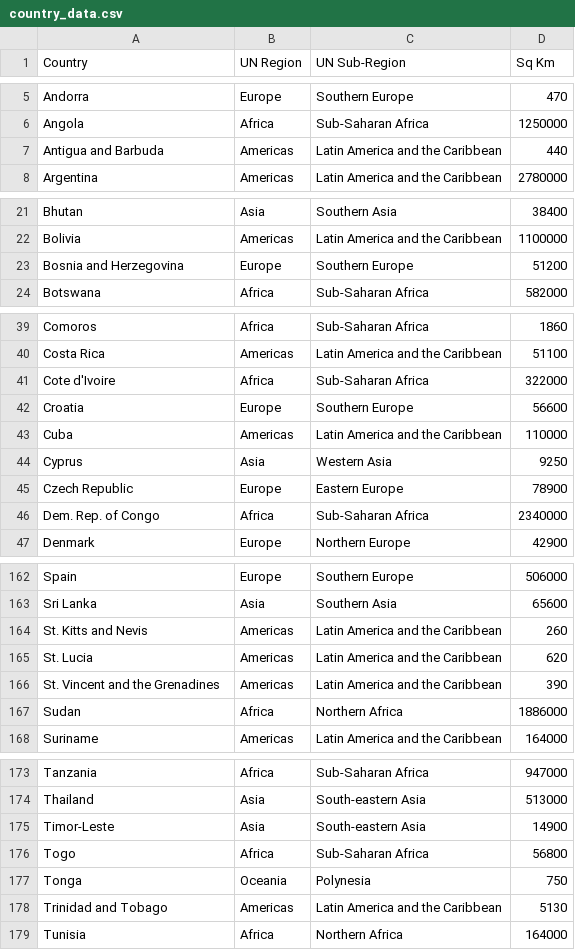
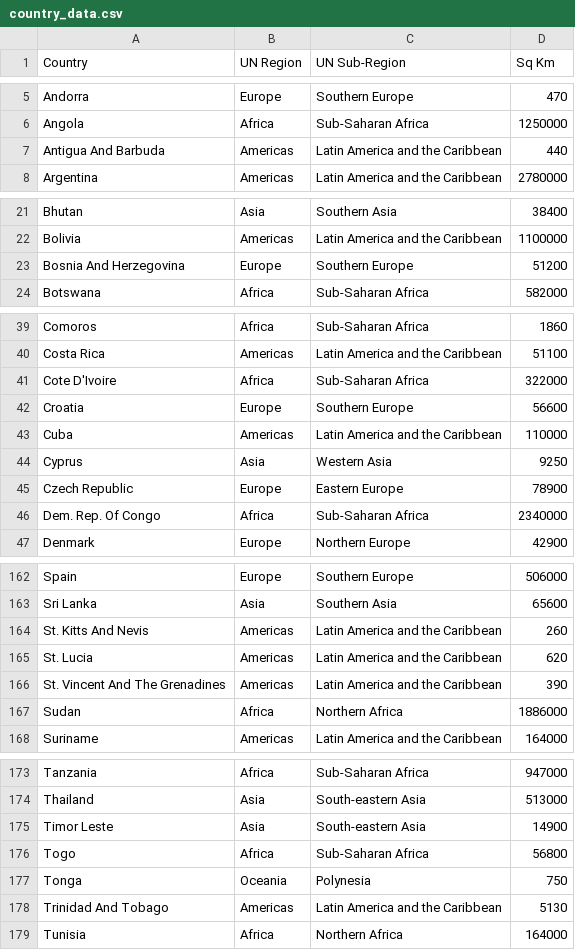
Before and after one commit to Nathaniel-Olson/portfolio-project-3, a CSV file: data_files/country_data.csv, drawn as a sheet; only a part is shown, gaps mark what is left out; the diff covers the shown part only.

```diff
--- a/data_files/country_data.csv
+++ b/data_files/country_data.csv
@@ -6,3 +6,3 @@ Andorra,Europe,Southern Europe,470
 Angola,Africa,Sub-Saharan Africa,1250000
-Antigua and Barbuda,Americas,Latin America and the Caribbean,440
+Antigua And Barbuda,Americas,Latin America and the Caribbean,440
 Argentina,Americas,Latin America and the Caribbean,2780000
@@ -22,3 +22,3 @@ Bhutan,Asia,Southern Asia,38400
 Bolivia,Americas,Latin America and the Caribbean,1100000
-Bosnia and Herzegovina,Europe,Southern Europe,51200
+Bosnia And Herzegovina,Europe,Southern Europe,51200
 Botswana,Africa,Sub-Saharan Africa,582000
@@ -40,3 +40,3 @@ Comoros,Africa,Sub-Saharan Africa,1860
 Costa Rica,Americas,Latin America and the Caribbean,51100
-Cote d'Ivoire,Africa,Sub-Saharan Africa,322000
+Cote D'Ivoire,Africa,Sub-Saharan Africa,322000
 Croatia,Europe,Southern Europe,56600
@@ -45,3 +45,3 @@ Cyprus,Asia,Western Asia,9250
 Czech Republic,Europe,Eastern Europe,78900
-Dem. Rep. of Congo,Africa,Sub-Saharan Africa,2340000
+Dem. Rep. Of Congo,Africa,Sub-Saharan Africa,2340000
 Denmark,Europe,Northern Europe,42900
@@ -163,5 +163,5 @@ Spain,Europe,Southern Europe,506000
 Sri Lanka,Asia,Southern Asia,65600
-St. Kitts and Nevis,Americas,Latin America and the Caribbean,260
+St. Kitts And Nevis,Americas,Latin America and the Caribbean,260
 St. Lucia,Americas,Latin America and the Caribbean,620
-St. Vincent and the Grenadines,Americas,Latin America and the Caribbean,390
+St. Vincent And The Grenadines,Americas,Latin America and the Caribbean,390
 Sudan,Africa,Northern Africa,1886000
@@ -174,6 +174,6 @@ Tanzania,Africa,Sub-Saharan Africa,947000
 Thailand,Asia,South-eastern Asia,513000
-Timor-Leste,Asia,South-eastern Asia,14900
+Timor Leste,Asia,South-eastern Asia,14900
 Togo,Africa,Sub-Saharan Africa,56800
 Tonga,Oceania,Polynesia,750
-Trinidad and Tobago,Americas,Latin America and the Caribbean,5130
+Trinidad And Tobago,Americas,Latin America and the Caribbean,5130
 Tunisia,Africa,Northern Africa,164000
```
Also changed, not shown: 2 edited cells elsewhere in this file, data_files/population_data.csv, data_files/threatened_species.csv, 5 other files.
